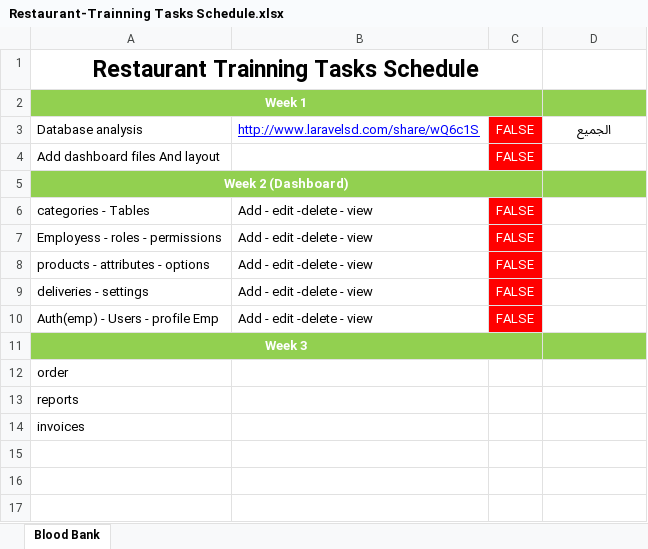
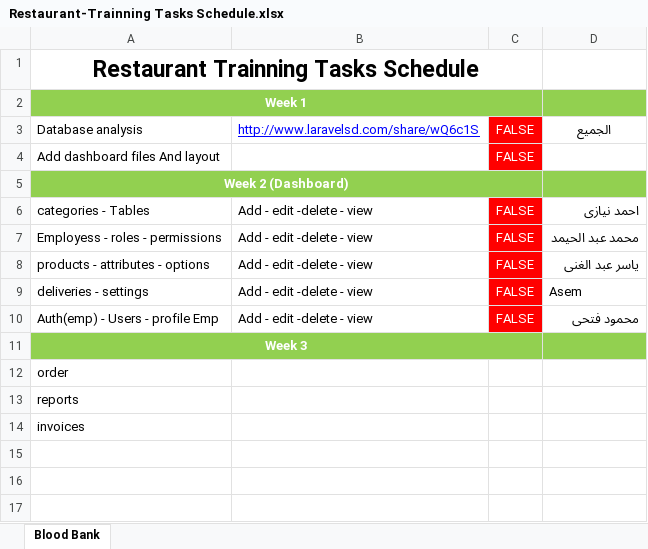
Before and after one commit to yasser22269/Restaurant-Trainning, an Excel workbook: Restaurant-Trainning Tasks Schedule.xlsx, sheet Blood Bank, drawn as a sheet; only a part is shown; values as stored, in another font and other column widths than the file's, no borders; the diff names each change by its address in the sheet, - before the commit and + after, or states it on an @@ line.

Commit message:
first commit

```diff
--- a/Restaurant-Trainning Tasks Schedule.xlsx (sheet Blood Bank)
+++ b/Restaurant-Trainning Tasks Schedule.xlsx (sheet Blood Bank)
-D6: (empty)
+D6: احمد نيازى
-D7: (empty)
+D7: محمد عبد الحيمد
-D8: (empty)
+D8: ياسر عبد الغنى
-D9: (empty)
+D9: Asem
-D10: (empty)
+D10: محمود فتحى
```
